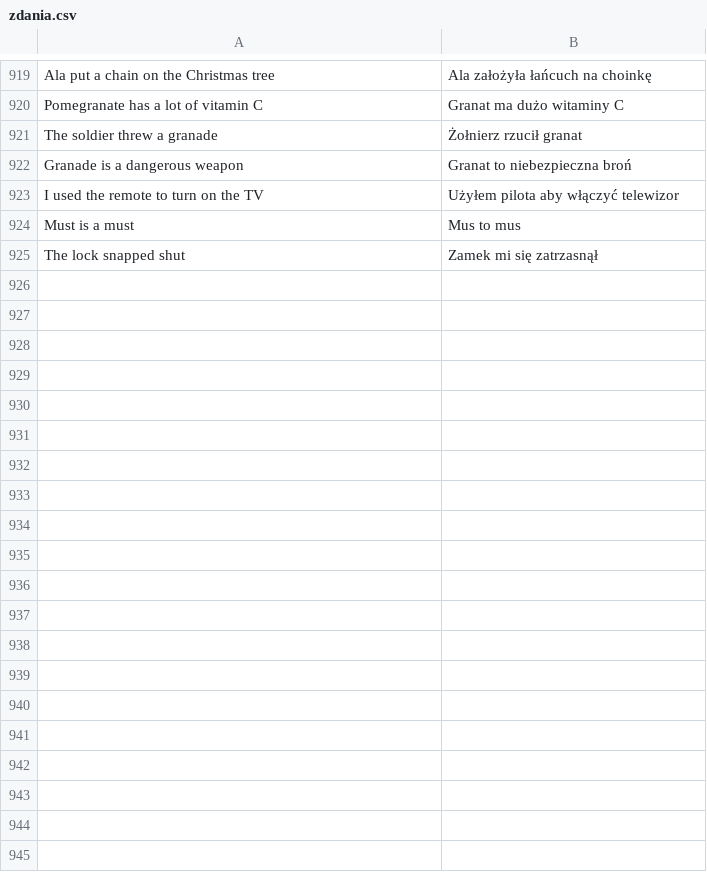
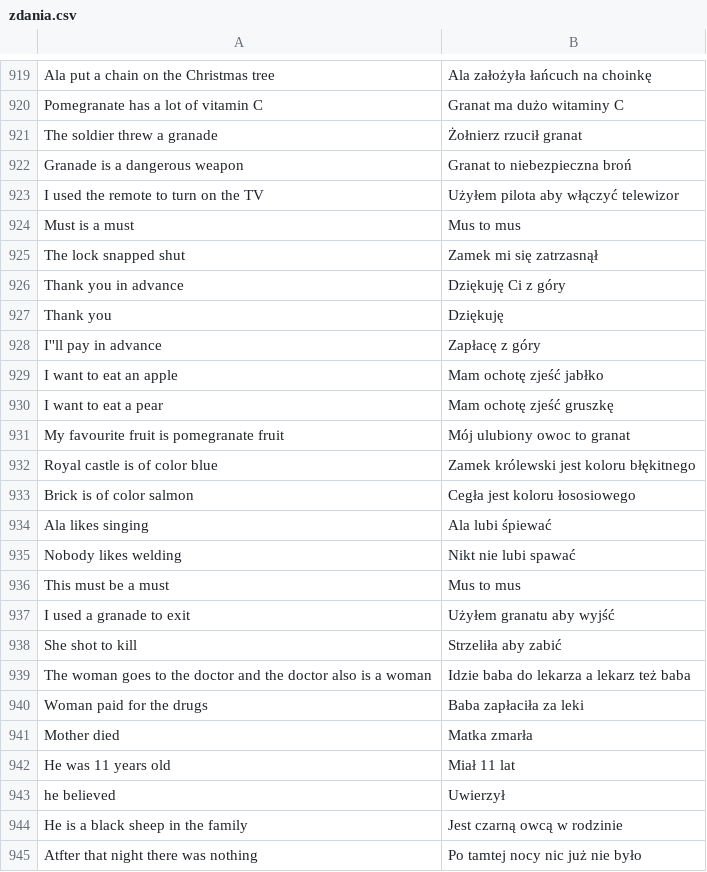
Before and after one commit to WSI-PW/Translator, a CSV file: Translator-Data/zdania.csv, drawn as a sheet; only a part is shown, gaps mark what is left out; the diff covers the shown part only; the diff names each change by its address in the sheet, - before the commit and + after, or states it on an @@ line.

```diff
--- a/Translator-Data/zdania.csv
+++ b/Translator-Data/zdania.csv
+row 926: Thank you in advance | Dziękuję Ci z góry
+row 927: Thank you | Dziękuję
+row 928: I''ll pay in advance | Zapłacę z góry
+row 929: I want to eat an apple | Mam ochotę zjeść jabłko
+row 930: I want to eat a pear | Mam ochotę zjeść gruszkę
+row 931: My favourite fruit is pomegranate fruit | Mój ulubiony owoc to granat
+row 932: Royal castle is of color blue | Zamek królewski jest koloru błękitnego
+row 933: Brick is of color salmon | Cegła jest koloru łososiowego
+row 934: Ala likes singing | Ala lubi śpiewać
+row 935: Nobody likes welding | Nikt nie lubi spawać
+row 936: This must be a must | Mus to mus
+row 937: I used a granade to exit | Użyłem granatu aby wyjść
+row 938: She shot to kill | Strzeliła aby zabić
+row 939: The woman goes to the doctor and the doctor also is a woman | Idzie baba do lekarza a lekarz też baba
+row 940: Woman paid for the drugs | Baba zapłaciła za leki
+row 941: Mother died | Matka zmarła
+row 942: He was 11 years old | Miał 11 lat
+row 943: he believed | Uwierzył
+row 944: He is a black sheep in the family | Jest czarną owcą w rodzinie
+row 945: Atfter that night there was nothing | Po tamtej nocy nic już nie było
```
Also changed, not shown: 25 added rows elsewhere in this file, 28 other files.
